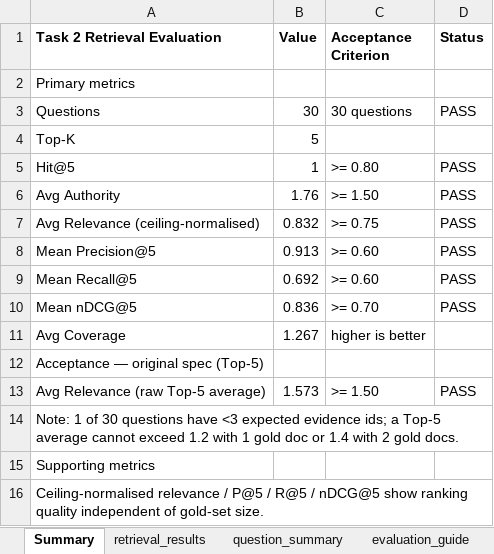
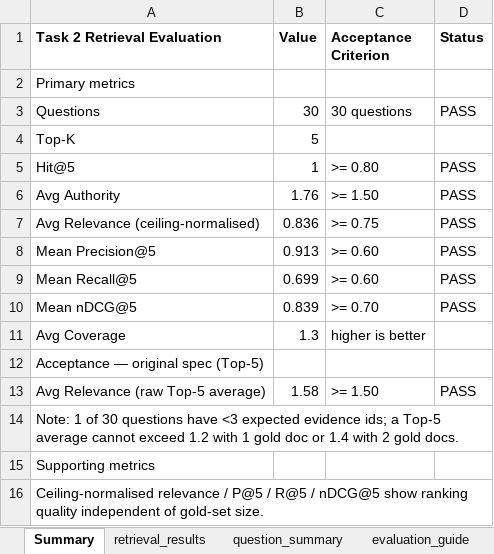
Before and after one commit to RiaYanvv/project, an Excel workbook: Task2_交付物/retrieval_results.xlsx, sheet Summary, drawn as a sheet; values as stored, in another font and other column widths than the file's, no borders; the diff names each change by its address in the sheet, - before the commit and + after, or states it on an @@ line.

```diff
--- a/Task2_交付物/retrieval_results.xlsx (sheet Summary)
+++ b/Task2_交付物/retrieval_results.xlsx (sheet Summary)
-B7 (Value): 0.832
+B7 (Value): 0.836
-B9 (Value): 0.692
+B9 (Value): 0.699
-B10 (Value): 0.836
+B10 (Value): 0.839
-B11 (Value): 1.267
+B11 (Value): 1.3
-B13 (Value): 1.573
+B13 (Value): 1.58
```
Also changed, not shown: sheet retrieval_results, sheet question_summary, Task2_manual_scoring_v3.xlsx, Task2_交付物/Task2_manual_scoring_v3.xlsx, 13 other files.
